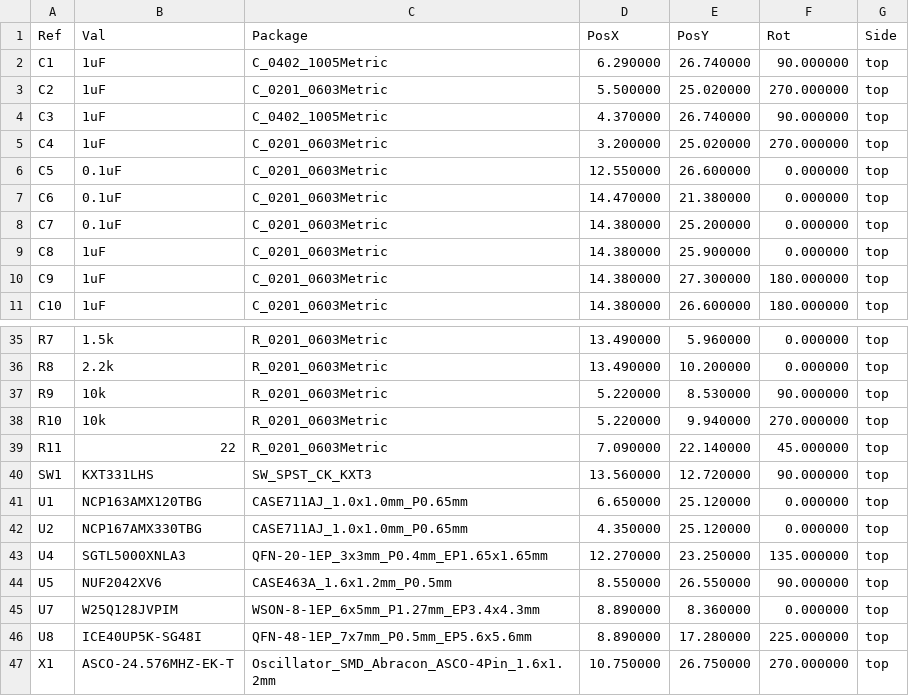
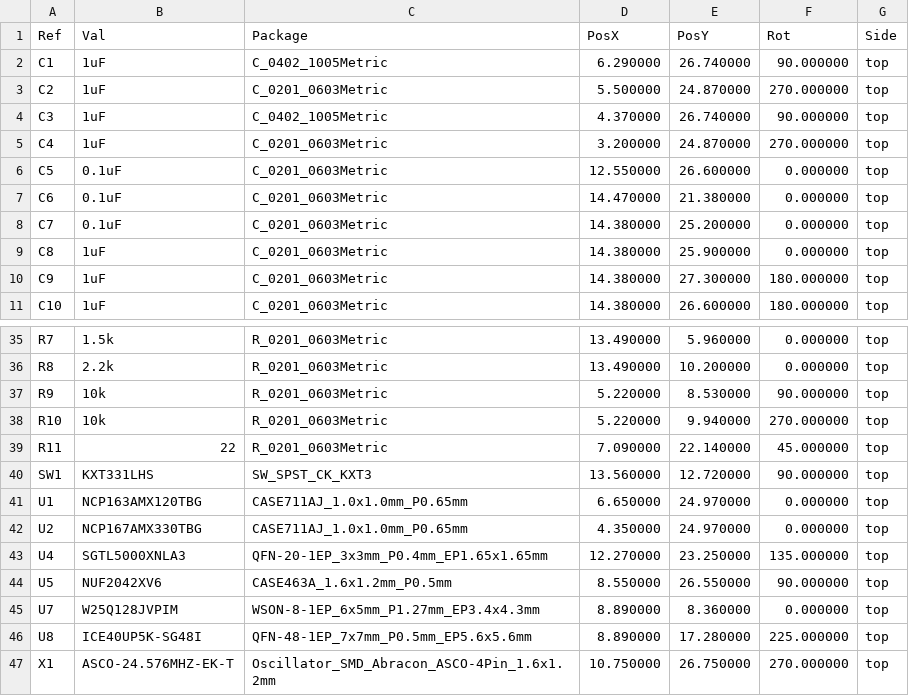
Before and after one commit to daglem/reDIP-SID, a CSV file: hardware/manufacture/reDIP-SID-top-pos.csv, drawn as a sheet; only a part is shown, gaps mark what is left out.

```diff
--- a/hardware/manufacture/reDIP-SID-top-pos.csv
+++ b/hardware/manufacture/reDIP-SID-top-pos.csv
@@ -2,5 +2,5 @@ Ref,Val,Package,PosX,PosY,Rot,Side
 "C1","1uF","C_0402_1005Metric",6.290000,26.740000,90.000000,top
-"C2","1uF","C_0201_0603Metric",5.500000,25.020000,270.000000,top
+"C2","1uF","C_0201_0603Metric",5.500000,24.870000,270.000000,top
 "C3","1uF","C_0402_1005Metric",4.370000,26.740000,90.000000,top
-"C4","1uF","C_0201_0603Metric",3.200000,25.020000,270.000000,top
+"C4","1uF","C_0201_0603Metric",3.200000,24.870000,270.000000,top
 "C5","0.1uF","C_0201_0603Metric",12.550000,26.600000,0.000000,top
@@ -40,4 +40,4 @@ Ref,Val,Package,PosX,PosY,Rot,Side
 "SW1","KXT331LHS","SW_SPST_CK_KXT3",13.560000,12.720000,90.000000,top
-"U1","NCP163AMX120TBG","CASE711AJ_1.0x1.0mm_P0.65mm",6.650000,25.120000,0.000000,top
-"U2","NCP167AMX330TBG","CASE711AJ_1.0x1.0mm_P0.65mm",4.350000,25.120000,0.000000,top
+"U1","NCP163AMX120TBG","CASE711AJ_1.0x1.0mm_P0.65mm",6.650000,24.970000,0.000000,top
+"U2","NCP167AMX330TBG","CASE711AJ_1.0x1.0mm_P0.65mm",4.350000,24.970000,0.000000,top
 "U4","SGTL5000XNLA3","QFN-20-1EP_3x3mm_P0.4mm_EP1.65x1.65mm",12.270000,23.250000,135.000000,top
```
Also changed, not shown: 29 other files.
